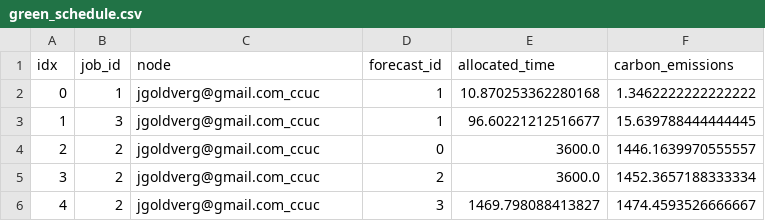
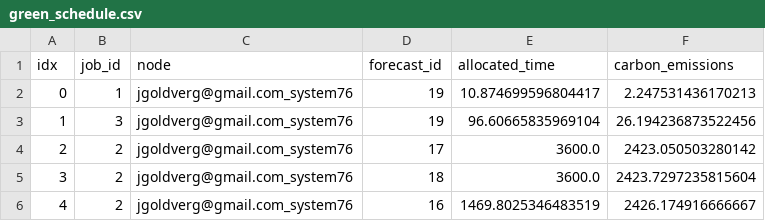
Before and after one commit to jgoldverg/GreenTransferScheduler, a CSV file: schedules/green_schedule.csv, drawn as a sheet.

```diff
--- a/schedules/green_schedule.csv
+++ b/schedules/green_schedule.csv
@@ -1,6 +1,6 @@
 idx,job_id,node,forecast_id,allocated_time,carbon_emissions
-0,1,jgoldverg@gmail.com_ccuc,1,10.870253362280168,1.3462222222222222
-1,3,jgoldverg@gmail.com_ccuc,1,96.60221212516677,15.639788444444445
-2,2,jgoldverg@gmail.com_ccuc,0,3600.0,1446.1639970555557
-3,2,jgoldverg@gmail.com_ccuc,2,3600.0,1452.3657188333334
-4,2,jgoldverg@gmail.com_ccuc,3,1469.798088413827,1474.4593526666667
+0,1,jgoldverg@gmail.com_system76,19,10.874699596804417,2.247531436170213
+1,3,jgoldverg@gmail.com_system76,19,96.60665835969104,26.194236873522456
+2,2,jgoldverg@gmail.com_system76,17,3600.0,2423.050503280142
+3,2,jgoldverg@gmail.com_system76,18,3600.0,2423.7297235815604
+4,2,jgoldverg@gmail.com_system76,16,1469.8025346483519,2426.174916666667
```
Also changed, not shown: schedules/linear_programming_green.csv, 29 other files.
